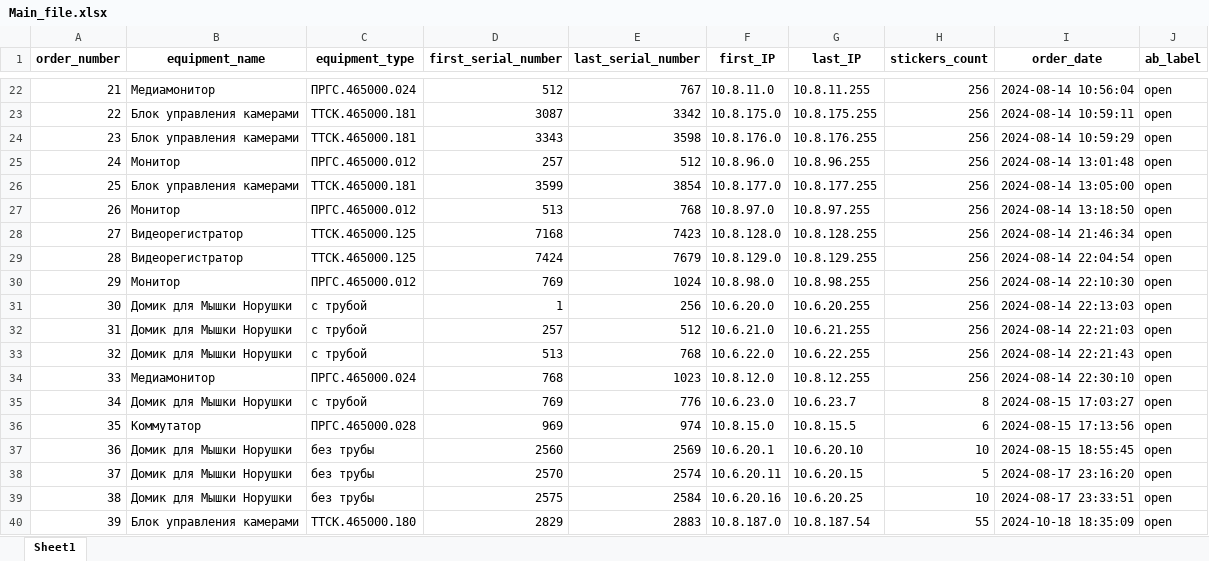
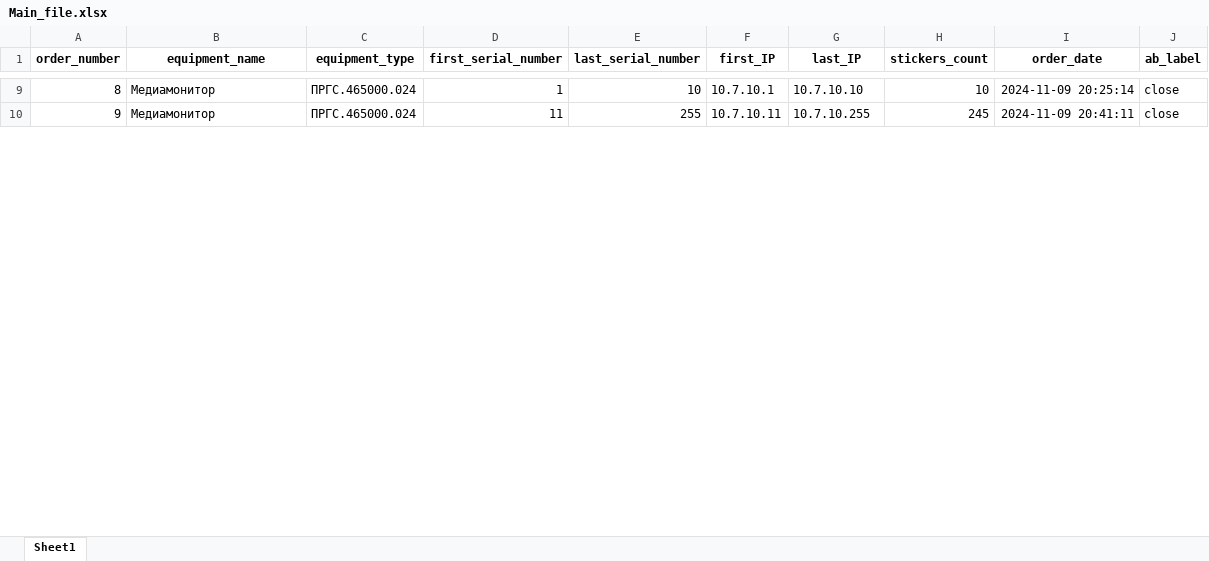
Before and after one commit to OlMotova/first_public_project, an Excel workbook: IP_calculation_Pro/Main_file.xlsx, sheet Sheet1, drawn as a sheet; only a part is shown, gaps mark what is left out; values as stored, in another font and other column widths than the file's, no borders; removed rows and columns are numbered as before the commit, all else as after; the diff covers the shown part only; the diff names each change by its address in the sheet, - before the commit and + after, or states it on an @@ line.

```diff
--- a/IP_calculation_Pro/Main_file.xlsx (sheet Sheet1)
+++ b/IP_calculation_Pro/Main_file.xlsx (sheet Sheet1)
@@ column A (order_number) renumbered between rows 3 and 14 @@
-D9 (first_serial_number): 512
+D9 (first_serial_number): 1
-E9 (last_serial_number): 767
+E9 (last_serial_number): 10
-F9 (first_IP): 10.8.11.0
+F9 (first_IP): 10.7.10.1
-G9 (last_IP): 10.8.11.255
+G9 (last_IP): 10.7.10.10
-H9 (stickers_count): 256
+H9 (stickers_count): 10
-I9 (order_date): 2024-08-14 10:56:04
+I9 (order_date): 2024-11-09 20:25:14
-J9 (ab_label): open
+J9 (ab_label): close
-row 23: 22 | Блок управления камерами | ТТСК.465000.181 | 3087 | 3342 | 10.8.175.0 | 10.8.175.255 | 256 | 2024-08-14 10:59:11 | open
-row 24: 23 | Блок управления камерами | ТТСК.465000.181 | 3343 | 3598 | 10.8.176.0 | 10.8.176.255 | 256 | 2024-08-14 10:59:29 | open
-row 25: 24 | Монитор | ПРГС.465000.012 | 257 | 512 | 10.8.96.0 | 10.8.96.255 | 256 | 2024-08-14 13:01:48 | open
-row 26: 25 | Блок управления камерами | ТТСК.465000.181 | 3599 | 3854 | 10.8.177.0 | 10.8.177.255 | 256 | 2024-08-14 13:05:00 | open
-row 27: 26 | Монитор | ПРГС.465000.012 | 513 | 768 | 10.8.97.0 | 10.8.97.255 | 256 | 2024-08-14 13:18:50 | open
-row 28: 27 | Видеорегистратор | ТТСК.465000.125 | 7168 | 7423 | 10.8.128.0 | 10.8.128.255 | 256 | 2024-08-14 21:46:34 | open
-row 29: 28 | Видеорегистратор | ТТСК.465000.125 | 7424 | 7679 | 10.8.129.0 | 10.8.129.255 | 256 | 2024-08-14 22:04:54 | open
-row 30: 29 | Монитор | ПРГС.465000.012 | 769 | 1024 | 10.8.98.0 | 10.8.98.255 | 256 | 2024-08-14 22:10:30 | open
-row 31: 30 | Домик для Мышки Норушки | с трубой | 1 | 256 | 10.6.20.0 | 10.6.20.255 | 256 | 2024-08-14 22:13:03 | open
-row 32: 31 | Домик для Мышки Норушки | с трубой | 257 | 512 | 10.6.21.0 | 10.6.21.255 | 256 | 2024-08-14 22:21:03 | open
-row 33: 32 | Домик для Мышки Норушки | с трубой | 513 | 768 | 10.6.22.0 | 10.6.22.255 | 256 | 2024-08-14 22:21:43 | open
-D10 (first_serial_number): 768
+D10 (first_serial_number): 11
-E10 (last_serial_number): 1023
+E10 (last_serial_number): 255
-F10 (first_IP): 10.8.12.0
+F10 (first_IP): 10.7.10.11
-G10 (last_IP): 10.8.12.255
+G10 (last_IP): 10.7.10.255
-H10 (stickers_count): 256
+H10 (stickers_count): 245
-I10 (order_date): 2024-08-14 22:30:10
+I10 (order_date): 2024-11-09 20:41:11
-J10 (ab_label): open
+J10 (ab_label): close
-row 35: 34 | Домик для Мышки Норушки | с трубой | 769 | 776 | 10.6.23.0 | 10.6.23.7 | 8 | 2024-08-15 17:03:27 | open
-row 36: 35 | Коммутатор | ПРГС.465000.028 | 969 | 974 | 10.8.15.0 | 10.8.15.5 | 6 | 2024-08-15 17:13:56 | open
-row 37: 36 | Домик для Мышки Норушки | без трубы | 2560 | 2569 | 10.6.20.1 | 10.6.20.10 | 10 | 2024-08-15 18:55:45 | open
-row 38: 37 | Домик для Мышки Норушки | без трубы | 2570 | 2574 | 10.6.20.11 | 10.6.20.15 | 5 | 2024-08-17 23:16:20 | open
-row 39: 38 | Домик для Мышки Норушки | без трубы | 2575 | 2584 | 10.6.20.16 | 10.6.20.25 | 10 | 2024-08-17 23:33:51 | open
-row 40: 39 | Блок управления камерами | ТТСК.465000.180 | 2829 | 2883 | 10.8.187.0 | 10.8.187.54 | 55 | 2024-10-18 18:35:09 | open
```
Also changed, not shown: 1 added row, 17 removed rows and 12 edited cells elsewhere in this sheet, IP_calculation_Pro/equipment_database.xlsx, 4 other files.
